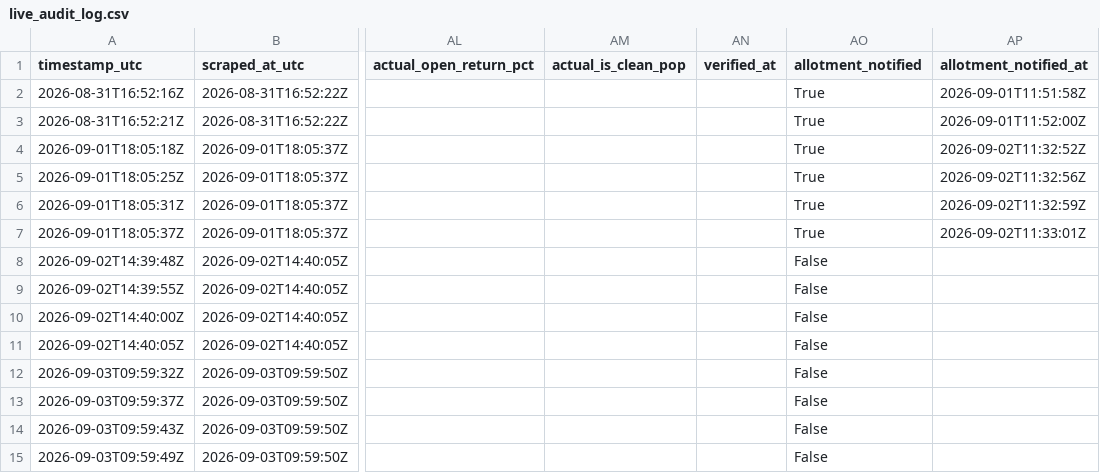
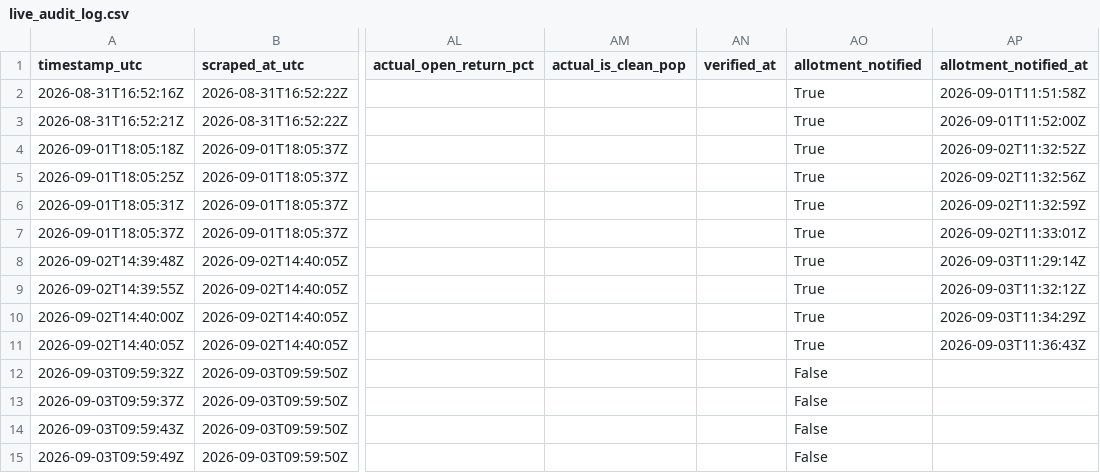
Before and after one commit to Vaibhav-162/money-monkey, a CSV file: data/live_audit_log.csv, drawn as a sheet; only a part is shown, gaps mark what is left out; the diff names each change by its address in the sheet, - before the commit and + after, or states it on an @@ line.

```diff
--- a/data/live_audit_log.csv
+++ b/data/live_audit_log.csv
-AO8:AO11 (allotment_notified): False
+AO8:AO11 (allotment_notified): True
-AP8 (allotment_notified_at): (empty)
+AP8 (allotment_notified_at): 2026-09-03T11:29:14Z
-AP9 (allotment_notified_at): (empty)
+AP9 (allotment_notified_at): 2026-09-03T11:32:12Z
-AP10 (allotment_notified_at): (empty)
+AP10 (allotment_notified_at): 2026-09-03T11:34:29Z
-AP11 (allotment_notified_at): (empty)
+AP11 (allotment_notified_at): 2026-09-03T11:36:43Z
```
